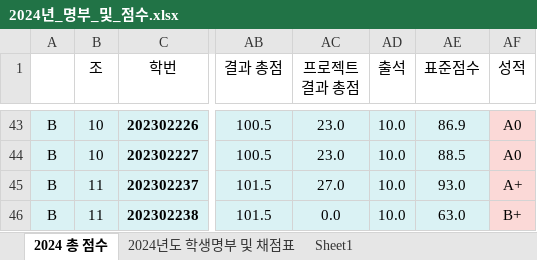
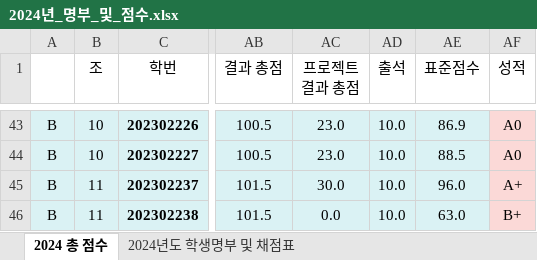
Before and after one commit to ISL-Homepage/ISL-Homepage.github.io, an Excel workbook: attachments/2024년_명부_및_점수.xlsx, sheet 2024 총 점수, drawn as a sheet; only a part is shown, gaps mark what is left out; values as stored, in another font and other column widths than the file's, no borders; conditional formats not drawn; the diff names each change by its address in the sheet, - before the commit and + after, or states it on an @@ line.

```diff
--- a/attachments/2024년_명부_및_점수.xlsx (sheet 2024 총 점수)
+++ b/attachments/2024년_명부_및_점수.xlsx (sheet 2024 총 점수)
-sheet tab: Sheet1
-AC45 (프로젝트 결과 총점): 27.0
+AC45 (프로젝트 결과 총점): 30.0
-AE45 (표준점수): 93.0
+AE45 (표준점수): 96.0
```
Also changed, not shown: sheet 2024년도 학생명부 및 채점표.
